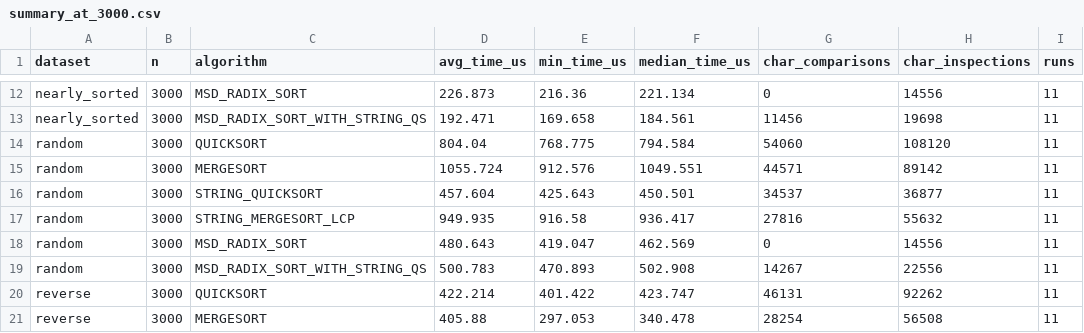
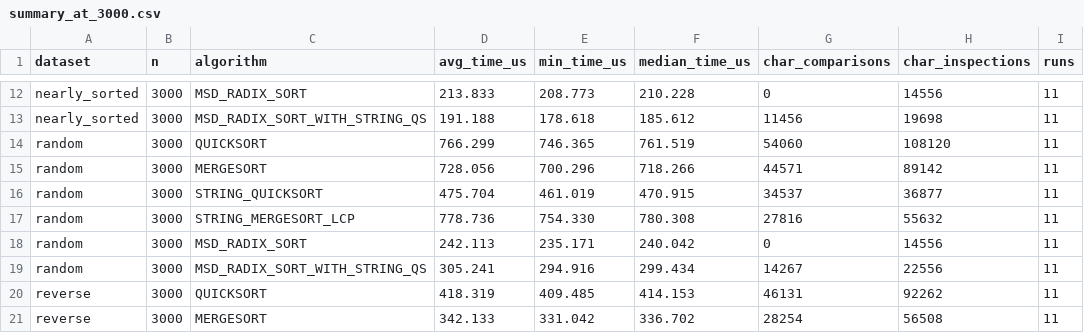
Before and after one commit to mortun5391/set-9, a CSV file: data/summary_at_3000.csv, drawn as a sheet; only a part is shown, gaps mark what is left out; the diff covers the shown part only; the diff names each change by its address in the sheet, - before the commit and + after, or states it on an @@ line.

```diff
--- a/data/summary_at_3000.csv
+++ b/data/summary_at_3000.csv
-D12 (avg_time_us): 226.873
+D12 (avg_time_us): 213.833
-E12 (min_time_us): 216.36
+E12 (min_time_us): 208.773
-F12 (median_time_us): 221.134
+F12 (median_time_us): 210.228
-D13 (avg_time_us): 192.471
+D13 (avg_time_us): 191.188
-E13 (min_time_us): 169.658
+E13 (min_time_us): 178.618
-F13 (median_time_us): 184.561
+F13 (median_time_us): 185.612
-D14 (avg_time_us): 804.04
+D14 (avg_time_us): 766.299
-E14 (min_time_us): 768.775
+E14 (min_time_us): 746.365
-F14 (median_time_us): 794.584
+F14 (median_time_us): 761.519
-D15 (avg_time_us): 1055.724
+D15 (avg_time_us): 728.056
-E15 (min_time_us): 912.576
+E15 (min_time_us): 700.296
-F15 (median_time_us): 1049.551
+F15 (median_time_us): 718.266
-D16 (avg_time_us): 457.604
+D16 (avg_time_us): 475.704
-E16 (min_time_us): 425.643
+E16 (min_time_us): 461.019
-F16 (median_time_us): 450.501
+F16 (median_time_us): 470.915
-D17 (avg_time_us): 949.935
+D17 (avg_time_us): 778.736
-E17 (min_time_us): 916.58
+E17 (min_time_us): 754.330
-F17 (median_time_us): 936.417
+F17 (median_time_us): 780.308
-D18 (avg_time_us): 480.643
+D18 (avg_time_us): 242.113
-E18 (min_time_us): 419.047
+E18 (min_time_us): 235.171
-F18 (median_time_us): 462.569
+F18 (median_time_us): 240.042
-D19 (avg_time_us): 500.783
+D19 (avg_time_us): 305.241
-E19 (min_time_us): 470.893
+E19 (min_time_us): 294.916
-F19 (median_time_us): 502.908
+F19 (median_time_us): 299.434
-D20 (avg_time_us): 422.214
+D20 (avg_time_us): 418.319
-E20 (min_time_us): 401.422
+E20 (min_time_us): 409.485
-F20 (median_time_us): 423.747
+F20 (median_time_us): 414.153
-D21 (avg_time_us): 405.88
+D21 (avg_time_us): 342.133
-E21 (min_time_us): 297.053
+E21 (min_time_us): 331.042
-F21 (median_time_us): 340.478
+F21 (median_time_us): 336.702
```
Also changed, not shown: 42 edited cells elsewhere in this file, 30 other files.
